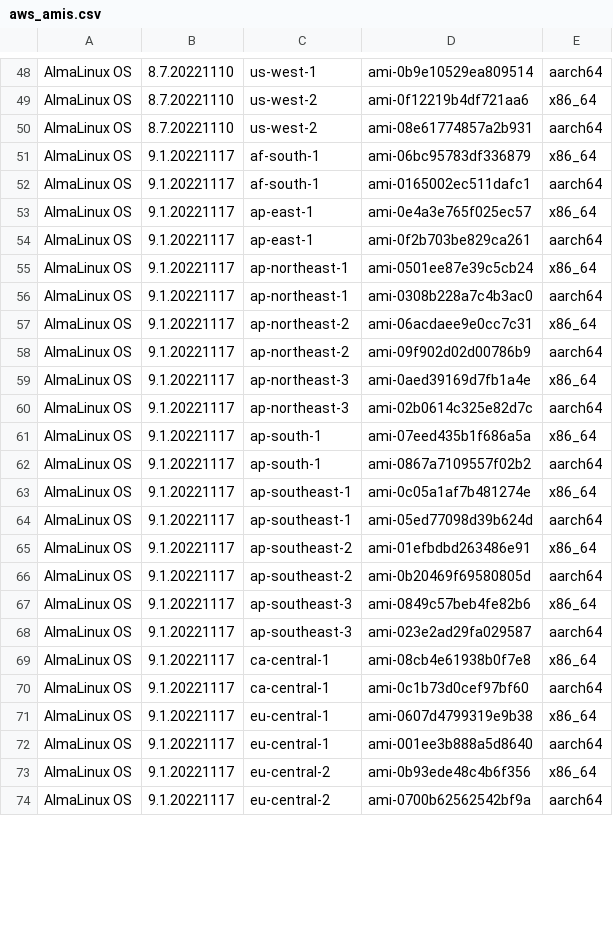
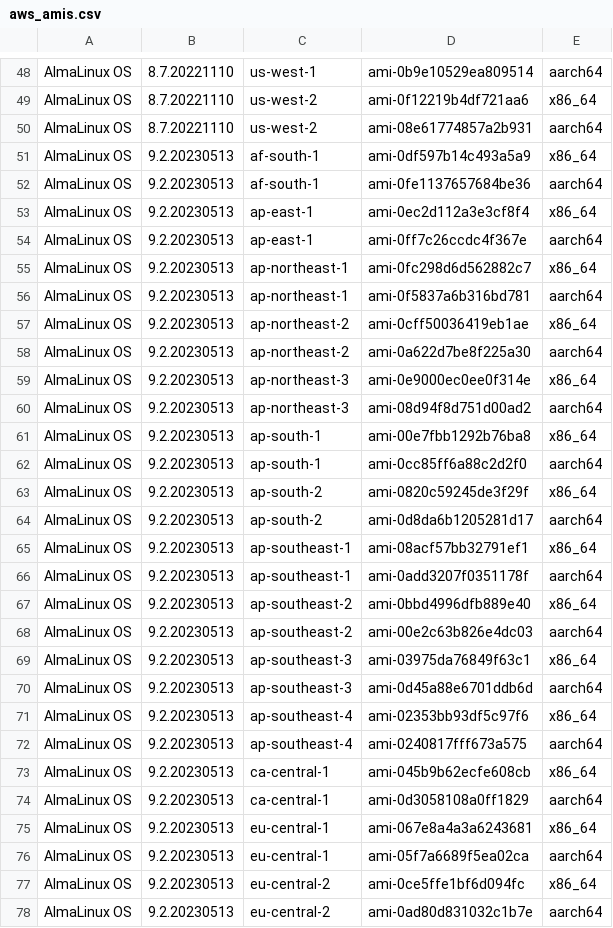
Before and after one commit to AlmaLinux/wiki, a CSV file: docs/.vuepress/public/ci-data/aws_amis.csv, drawn as a sheet; only a part is shown, gaps mark what is left out; the diff covers the shown part only.

Commit message:
Add AlmaLinux OS 9.2 Community AMIs
Signed-off-by: Elkhan Mammadli <elkhan.mammadli@protonmail.com>

```diff
--- a/docs/.vuepress/public/ci-data/aws_amis.csv
+++ b/docs/.vuepress/public/ci-data/aws_amis.csv
@@ -50,25 +50,29 @@
 "AlmaLinux OS","8.7.20221110","us-west-2","ami-08e61774857a2b931","aarch64"
-"AlmaLinux OS","9.1.20221117","af-south-1","ami-06bc95783df336879","x86_64"
-"AlmaLinux OS","9.1.20221117","af-south-1","ami-0165002ec511dafc1","aarch64"
-"AlmaLinux OS","9.1.20221117","ap-east-1","ami-0e4a3e765f025ec57","x86_64"
-"AlmaLinux OS","9.1.20221117","ap-east-1","ami-0f2b703be829ca261","aarch64"
-"AlmaLinux OS","9.1.20221117","ap-northeast-1","ami-0501ee87e39c5cb24","x86_64"
-"AlmaLinux OS","9.1.20221117","ap-northeast-1","ami-0308b228a7c4b3ac0","aarch64"
-"AlmaLinux OS","9.1.20221117","ap-northeast-2","ami-06acdaee9e0cc7c31","x86_64"
-"AlmaLinux OS","9.1.20221117","ap-northeast-2","ami-09f902d02d00786b9","aarch64"
-"AlmaLinux OS","9.1.20221117","ap-northeast-3","ami-0aed39169d7fb1a4e","x86_64"
-"AlmaLinux OS","9.1.20221117","ap-northeast-3","ami-02b0614c325e82d7c","aarch64"
-"AlmaLinux OS","9.1.20221117","ap-south-1","ami-07eed435b1f686a5a","x86_64"
-"AlmaLinux OS","9.1.20221117","ap-south-1","ami-0867a7109557f02b2","aarch64"
-"AlmaLinux OS","9.1.20221117","ap-southeast-1","ami-0c05a1af7b481274e","x86_64"
-"AlmaLinux OS","9.1.20221117","ap-southeast-1","ami-05ed77098d39b624d","aarch64"
-"AlmaLinux OS","9.1.20221117","ap-southeast-2","ami-01efbdbd263486e91","x86_64"
-"AlmaLinux OS","9.1.20221117","ap-southeast-2","ami-0b20469f69580805d","aarch64"
-"AlmaLinux OS","9.1.20221117","ap-southeast-3","ami-0849c57beb4fe82b6","x86_64"
-"AlmaLinux OS","9.1.20221117","ap-southeast-3","ami-023e2ad29fa029587","aarch64"
-"AlmaLinux OS","9.1.20221117","ca-central-1","ami-08cb4e61938b0f7e8","x86_64"
-"AlmaLinux OS","9.1.20221117","ca-central-1","ami-0c1b73d0cef97bf60","aarch64"
-"AlmaLinux OS","9.1.20221117","eu-central-1","ami-0607d4799319e9b38","x86_64"
-"AlmaLinux OS","9.1.20221117","eu-central-1","ami-001ee3b888a5d8640","aarch64"
-"AlmaLinux OS","9.1.20221117","eu-central-2","ami-0b93ede48c4b6f356","x86_64"
-"AlmaLinux OS","9.1.20221117","eu-central-2","ami-0700b62562542bf9a","aarch64"
+"AlmaLinux OS","9.2.20230513","af-south-1","ami-0df597b14c493a5a9","x86_64"
+"AlmaLinux OS","9.2.20230513","af-south-1","ami-0fe1137657684be36","aarch64"
+"AlmaLinux OS","9.2.20230513","ap-east-1","ami-0ec2d112a3e3cf8f4","x86_64"
+"AlmaLinux OS","9.2.20230513","ap-east-1","ami-0ff7c26ccdc4f367e","aarch64"
+"AlmaLinux OS","9.2.20230513","ap-northeast-1","ami-0fc298d6d562882c7","x86_64"
+"AlmaLinux OS","9.2.20230513","ap-northeast-1","ami-0f5837a6b316bd781","aarch64"
+"AlmaLinux OS","9.2.20230513","ap-northeast-2","ami-0cff50036419eb1ae","x86_64"
+"AlmaLinux OS","9.2.20230513","ap-northeast-2","ami-0a622d7be8f225a30","aarch64"
+"AlmaLinux OS","9.2.20230513","ap-northeast-3","ami-0e9000ec0ee0f314e","x86_64"
+"AlmaLinux OS","9.2.20230513","ap-northeast-3","ami-08d94f8d751d00ad2","aarch64"
+"AlmaLinux OS","9.2.20230513","ap-south-1","ami-00e7fbb1292b76ba8","x86_64"
+"AlmaLinux OS","9.2.20230513","ap-south-1","ami-0cc85ff6a88c2d2f0","aarch64"
+"AlmaLinux OS","9.2.20230513","ap-south-2","ami-0820c59245de3f29f","x86_64"
+"AlmaLinux OS","9.2.20230513","ap-south-2","ami-0d8da6b1205281d17","aarch64"
+"AlmaLinux OS","9.2.20230513","ap-southeast-1","ami-08acf57bb32791ef1","x86_64"
+"AlmaLinux OS","9.2.20230513","ap-southeast-1","ami-0add3207f0351178f","aarch64"
+"AlmaLinux OS","9.2.20230513","ap-southeast-2","ami-0bbd4996dfb889e40","x86_64"
+"AlmaLinux OS","9.2.20230513","ap-southeast-2","ami-00e2c63b826e4dc03","aarch64"
+"AlmaLinux OS","9.2.20230513","ap-southeast-3","ami-03975da76849f63c1","x86_64"
+"AlmaLinux OS","9.2.20230513","ap-southeast-3","ami-0d45a88e6701ddb6d","aarch64"
+"AlmaLinux OS","9.2.20230513","ap-southeast-4","ami-02353bb93df5c97f6","x86_64"
+"AlmaLinux OS","9.2.20230513","ap-southeast-4","ami-0240817fff673a575","aarch64"
+"AlmaLinux OS","9.2.20230513","ca-central-1","ami-045b9b62ecfe608cb","x86_64"
+"AlmaLinux OS","9.2.20230513","ca-central-1","ami-0d3058108a0ff1829","aarch64"
+"AlmaLinux OS","9.2.20230513","eu-central-1","ami-067e8a4a3a6243681","x86_64"
+"AlmaLinux OS","9.2.20230513","eu-central-1","ami-05f7a6689f5ea02ca","aarch64"
+"AlmaLinux OS","9.2.20230513","eu-central-2","ami-0ce5ffe1bf6d094fc","x86_64"
+"AlmaLinux OS","9.2.20230513","eu-central-2","ami-0ad80d831032c1b7e","aarch64"
```
Also changed, not shown: 52 edited cells elsewhere in this file, 1 other file.
